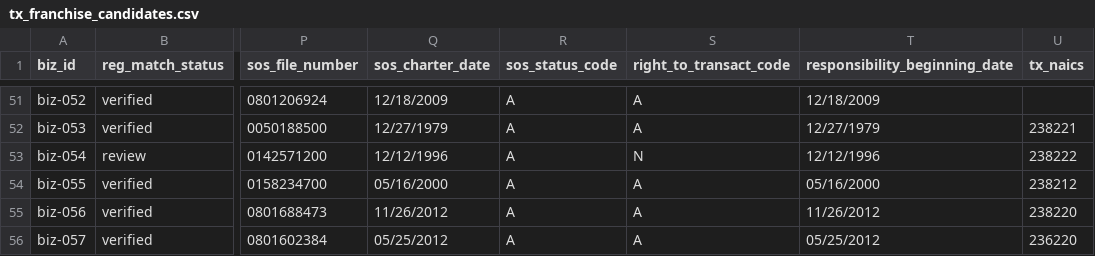
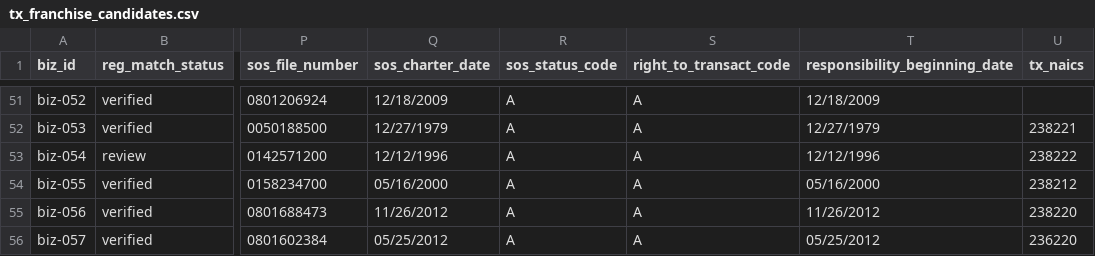
Before and after one commit to tillotsongeorge-sudo/SBASCOUT, a CSV file: states/tx/data/tx_franchise_candidates.csv, drawn as a sheet; only a part is shown, gaps mark what is left out; the diff covers the shown part only; the diff names each change by its address in the sheet, - before the commit and + after, or states it on an @@ line.

```diff
--- a/states/tx/data/tx_franchise_candidates.csv
+++ b/states/tx/data/tx_franchise_candidates.csv
-S53 (right_to_transact_code): N
+S53 (right_to_transact_code): A
```
Also changed, not shown: 2 added rows and 32 edited cells elsewhere in this file, states/tx/data/business_registry.csv, states/tx/data/loans.csv, 13 other files.
